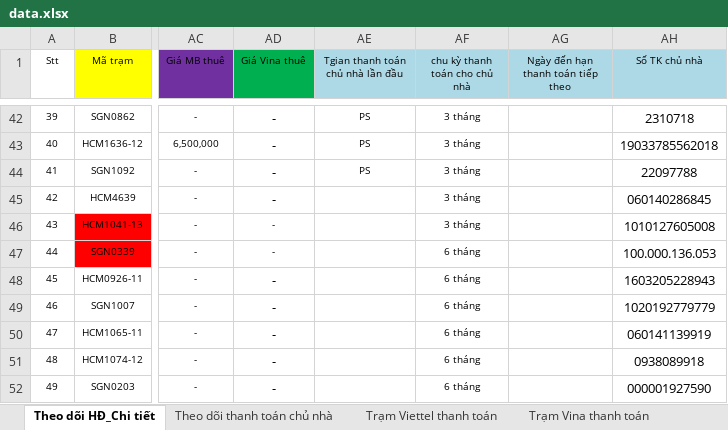
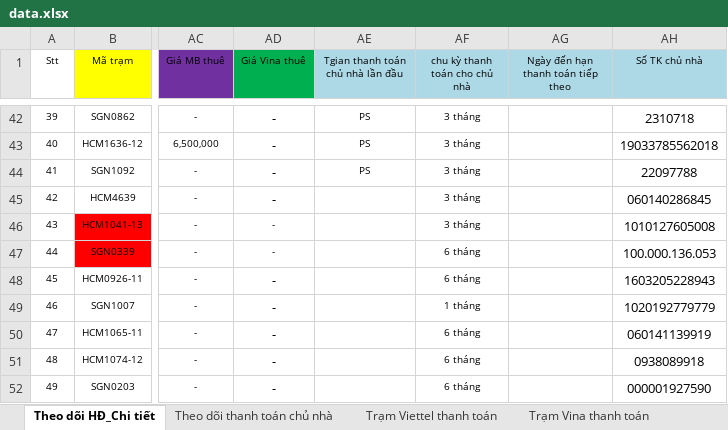
Before and after one commit to votanvinhgithu/ung-dung-tra-cuu-tram, an Excel workbook: data.xlsx, sheet Theo dõi HĐ_Chi tiết, drawn as a sheet; only a part is shown, gaps mark what is left out; values as stored, in another font and other column widths than the file's, no borders; the diff names each change by its address in the sheet, - before the commit and + after, or states it on an @@ line.

Commit message:
Add files via upload

```diff
--- a/data.xlsx (sheet Theo dõi HĐ_Chi tiết)
+++ b/data.xlsx (sheet Theo dõi HĐ_Chi tiết)
-AF49 (chu kỳ thanh toán cho chủ nhà): 6 tháng
+AF49 (chu kỳ thanh toán cho chủ nhà): 1 tháng
```
